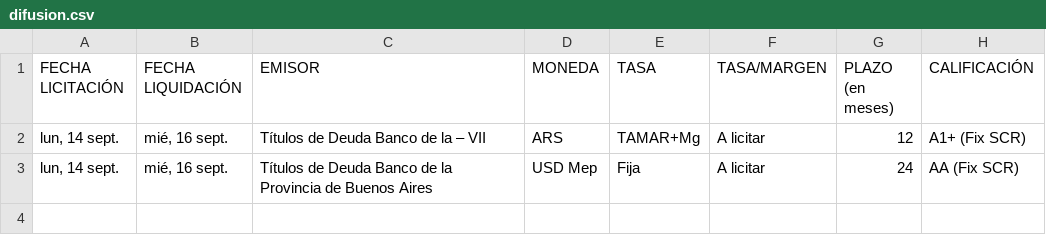
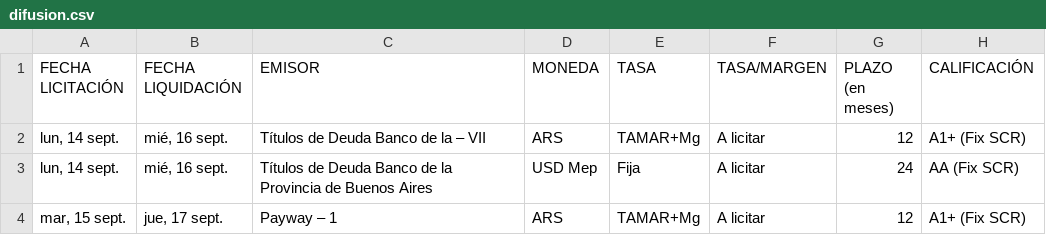
Before and after one commit to ramiellero/Caidas-de-deudas, a CSV file: StoneX/difusion.csv, drawn as a sheet.

```diff
--- a/StoneX/difusion.csv
+++ b/StoneX/difusion.csv
@@ -3 +3,2 @@ lun, 14 sept.;mié, 16 sept.;Títulos de Deuda Banco de la – VII;ARS;TAMAR+Mg;
 lun, 14 sept.;mié, 16 sept.;Títulos de Deuda Banco de la Provincia de Buenos Aires;USD Mep;Fija;A licitar;24;AA (Fix SCR)
+mar, 15 sept.;jue, 17 sept.;Payway – 1;ARS;TAMAR+Mg;A licitar;12;A1+ (Fix SCR)
```
Also changed, not shown: 2 other files.
